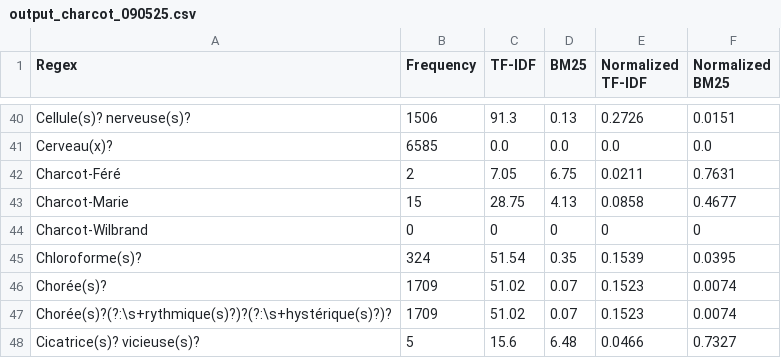
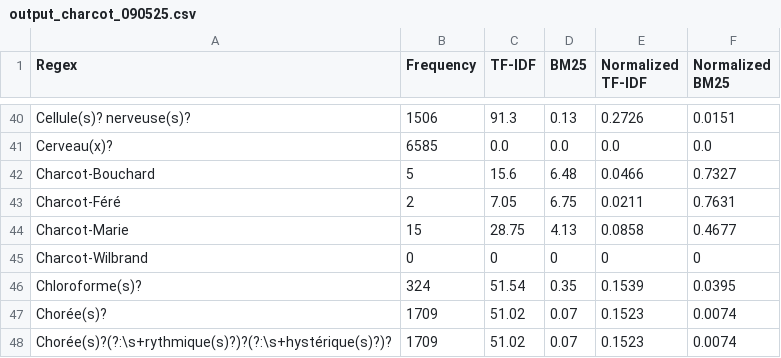
Before and after one commit to ljpetkovic/Charcot_circulations, a CSV file: csv/output_charcot_090525.csv, drawn as a sheet; only a part is shown, gaps mark what is left out; the shorter side is filled out with more unchanged rows.

```diff
--- a/csv/output_charcot_090525.csv
+++ b/csv/output_charcot_090525.csv
@@ -41,2 +41,3 @@ Cellule(s)? nerveuse(s)?,1506,91.3,0.13,0.2726,0.0151
 Cerveau(x)?,6585,0.0,0.0,0.0,0.0
+Charcot-Bouchard,5,15.6,6.48,0.0466,0.7327
 Charcot-Féré,2,7.05,6.75,0.0211,0.7631
```
Also changed, not shown: csv/output_autres_090525.csv, 1 other file.
